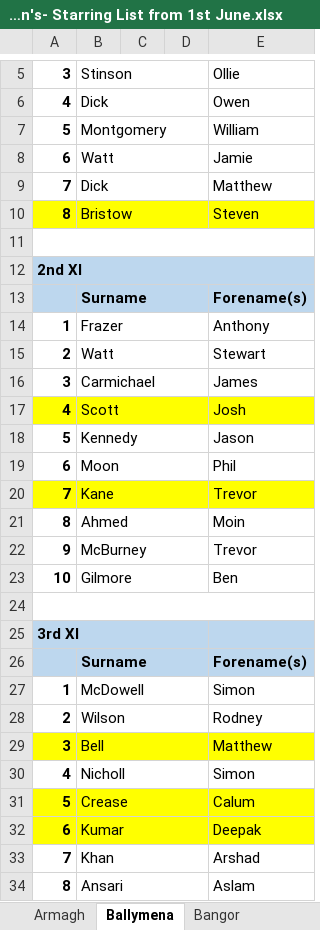
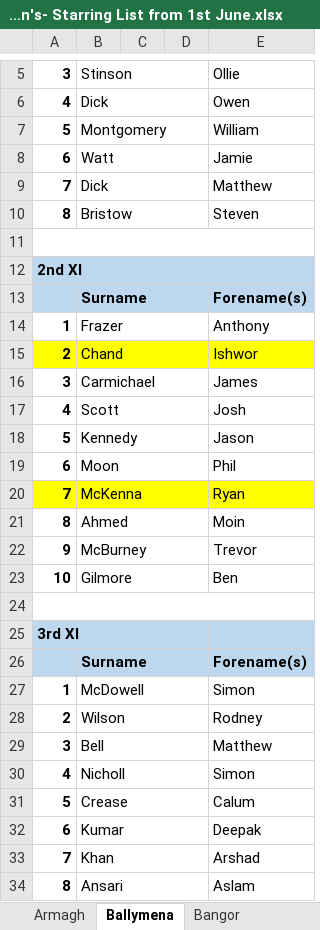
Before and after one commit to wyliemckinty/NCU-Cricket-Stats, an Excel workbook: 3. NCU Complete -Men's- Starring List from 1st June.xlsx, sheet Ballymena, drawn as a sheet; only a part is shown, gaps mark what is left out; values as stored, in another font and other column widths than the file's, no borders; the diff names each change by its address in the sheet, - before the commit and + after, or states it on an @@ line.

```diff
--- a/3. NCU Complete -Men's- Starring List from 1st June.xlsx (sheet Ballymena)
+++ b/3. NCU Complete -Men's- Starring List from 1st June.xlsx (sheet Ballymena)
-A10:E10 fill: #FFFF00
+A10:E10 fill: none
-A15:E15 fill: none
+A15:E15 fill: #FFFF00
-B15: Watt
+B15: Chand
-E15: Stewart
+E15: Ishwor
-A17:E17 fill: #FFFF00
+A17:E17 fill: none
-B20: Kane
+B20: McKenna
-E20: Trevor
+E20: Ryan
-A29:E29 fill: #FFFF00
+A29:E29 fill: none
-A31:E32 fill: #FFFF00
+A31:E32 fill: none
```
Also changed, not shown: sheet BISC, sheet Dunmurry, sheet Drumaness Superkings, sheet Carrickfergus, 1. NCU_Registered_Players.xlsx, 2 other files.
